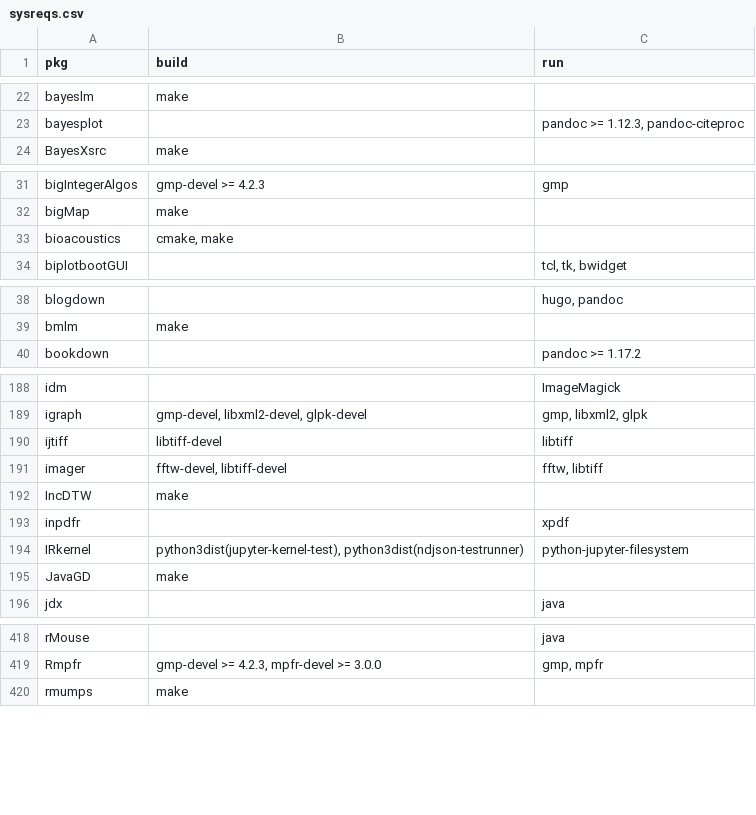
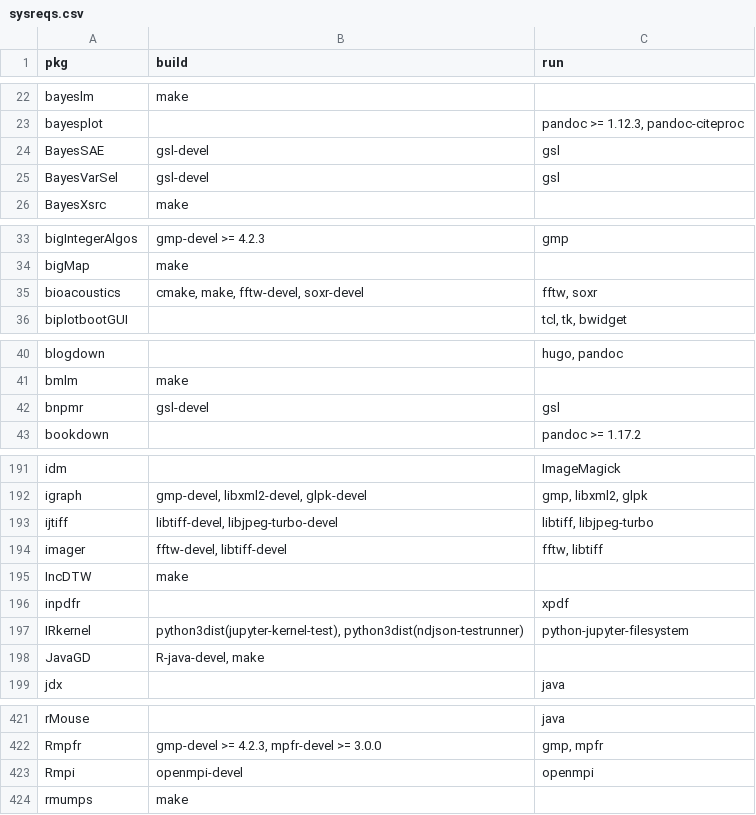
Before and after one commit to cran4linux/cran2copr, a CSV file: sysreqs.csv, drawn as a sheet; only a part is shown, gaps mark what is left out; the diff covers the shown part only.

```diff
--- a/sysreqs.csv
+++ b/sysreqs.csv
@@ -23,2 +23,4 @@ bayeslm,"make",""
 bayesplot,"","pandoc >= 1.12.3, pandoc-citeproc"
+BayesSAE,"gsl-devel","gsl"
+BayesVarSel,"gsl-devel","gsl"
 BayesXsrc,"make",""
@@ -32,3 +34,3 @@ bigIntegerAlgos,"gmp-devel >= 4.2.3","gmp"
 bigMap,"make",""
-bioacoustics,"cmake, make",""
+bioacoustics,"cmake, make, fftw-devel, soxr-devel","fftw, soxr"
 biplotbootGUI,"","tcl, tk, bwidget"
@@ -39,2 +41,3 @@ blogdown,"","hugo, pandoc"
 bmlm,"make",""
+bnpmr,"gsl-devel","gsl"
 bookdown,"","pandoc >= 1.17.2"
@@ -189,3 +192,3 @@ idm,"","ImageMagick"
 igraph,"gmp-devel, libxml2-devel, glpk-devel","gmp, libxml2, glpk"
-ijtiff,"libtiff-devel","libtiff"
+ijtiff,"libtiff-devel, libjpeg-turbo-devel","libtiff, libjpeg-turbo"
 imager,"fftw-devel, libtiff-devel","fftw, libtiff"
@@ -194,3 +197,3 @@ inpdfr,"","xpdf"
 IRkernel,"python3dist(jupyter-kernel-test), python3dist(ndjson-testrunner)","python-jupyter-filesystem"
-JavaGD,"make",""
+JavaGD,"R-java-devel, make",""
 jdx,"","java"
@@ -419,2 +422,3 @@ rMouse,"","java"
 Rmpfr,"gmp-devel >= 4.2.3, mpfr-devel >= 3.0.0","gmp, mpfr"
+Rmpi,"openmpi-devel","openmpi"
 rmumps,"make",""
```
Also changed, not shown: 1 added row and 6 edited cells elsewhere in this file, 26 other files.
